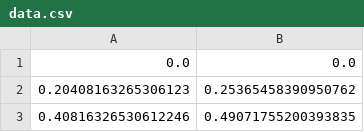
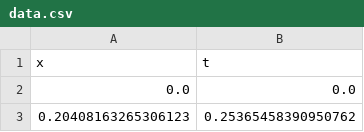
Before and after one commit to supperspidey/Neural-Networks-for-Pattern-Recognition, a CSV file: Chapter 4 - Exercise 12/data.csv, drawn as a sheet; only a part is shown; the shorter side is filled out with more unchanged rows.

```diff
--- a/Chapter 4 - Exercise 12/data.csv
+++ b/Chapter 4 - Exercise 12/data.csv
@@ -1 +1,2 @@
+x,t
 0.0,0.0
```
Also changed, not shown: 2 other files.
